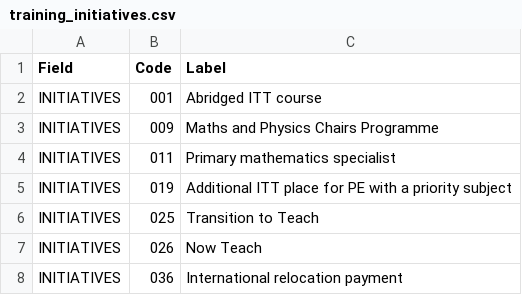
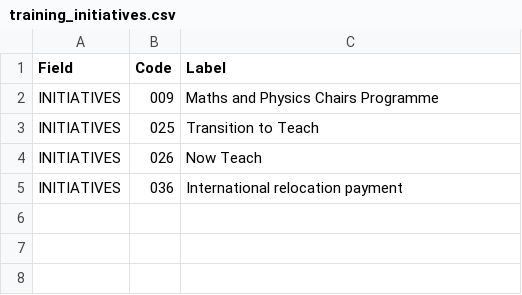
Before and after one commit to DFE-Digital/register-trainee-teachers, a CSV file: data/hesa/training_initiatives.csv, drawn as a sheet.

```diff
--- a/data/hesa/training_initiatives.csv
+++ b/data/hesa/training_initiatives.csv
@@ -1,6 +1,3 @@
 "Field","Code","Label"
-"INITIATIVES","001","Abridged ITT course"
 "INITIATIVES","009","Maths and Physics Chairs Programme"
-"INITIATIVES","011","Primary mathematics specialist"
-"INITIATIVES","019","Additional ITT place for PE with a priority subject"
 "INITIATIVES","025","Transition to Teach"
```
Also changed, not shown: 2 other files.
